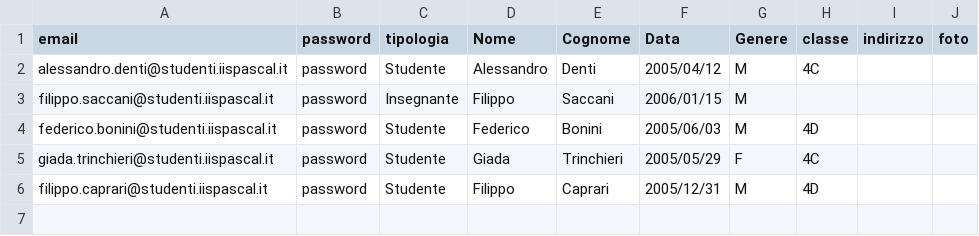
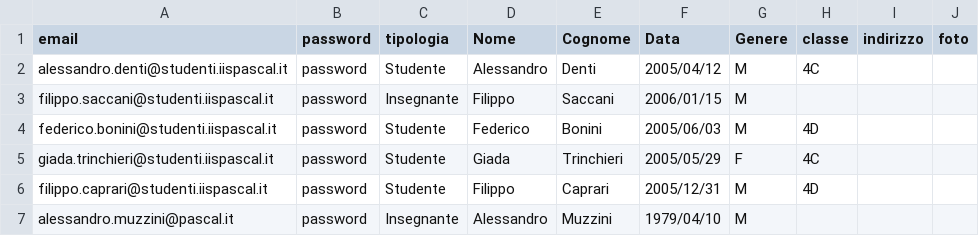
Before and after one commit to registroElettronico/registro, a CSV file: Registro/users.csv, drawn as a sheet; the diff names each change by its address in the sheet, - before the commit and + after, or states it on an @@ line.

Commit message:
FIX: Gestore File, Voto, Classe

```diff
--- a/Registro/users.csv
+++ b/Registro/users.csv
+row 7: alessandro.muzzini@pascal.it | password | Insegnante | Alessandro | Muzzini | 1979/04/10 | M
```
Also changed, not shown: Registro/classi.csv, 13 other files.
